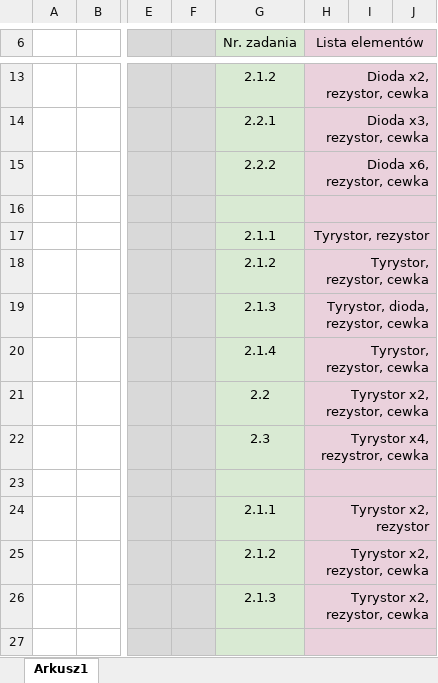
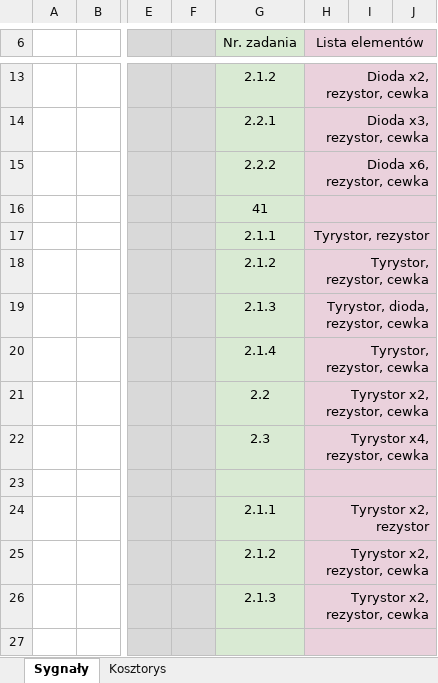
Before and after one commit to heros22pt/energoelektronika, an Excel workbook: energoelektronika_elementy_sygnaly.xlsx, sheet Sygnały, drawn as a sheet; only a part is shown, gaps mark what is left out; values as stored, in another font and other column widths than the file's, no borders; the diff names each change by its address in the sheet, - before the commit and + after, or states it on an @@ line.

Commit message:
Dodano szkielet kosztorysu

```diff
--- a/energoelektronika_elementy_sygnaly.xlsx (sheet Sygnały)
+++ b/energoelektronika_elementy_sygnaly.xlsx (sheet Sygnały)
-sheet tab: Arkusz1
+sheet tab: Sygnały
+sheet tab: Kosztorys
-G16 (Nr. zadania): (empty)
+G16 (Nr. zadania): 41
-H22 (Lista elementów): Tyrystor x4, rezystror, cewka
+H22 (Lista elementów): Tyrystor x4, rezystor, cewka
```
